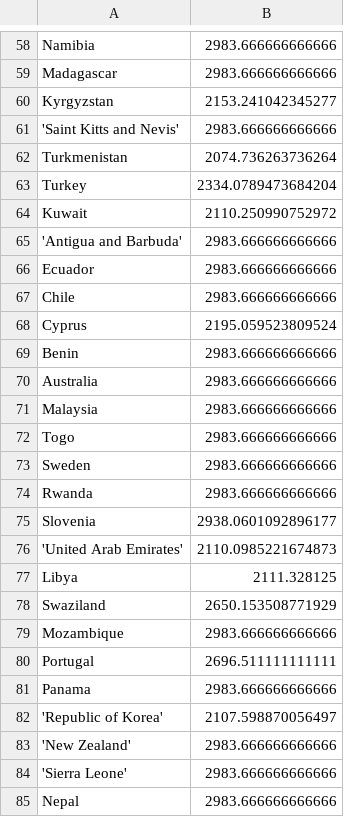
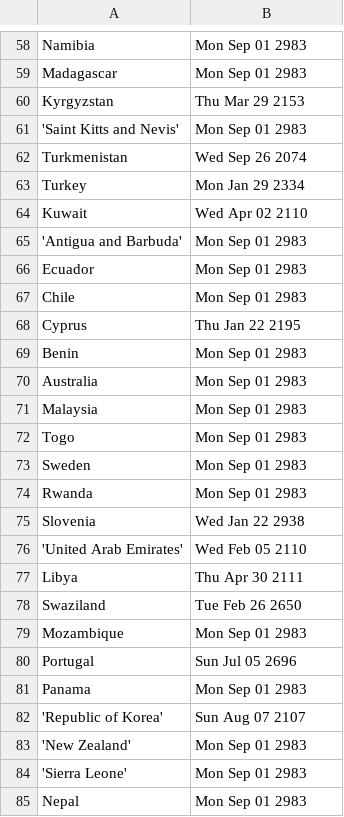
Before and after one commit to aamirhatim/day_zer_predictor, a CSV file: Project Data/data/final_stress.csv, drawn as a sheet; only a part is shown, gaps mark what is left out; the diff covers the shown part only; the diff names each change by its address in the sheet, - before the commit and + after, or states it on an @@ line.

```diff
--- a/Project Data/data/final_stress.csv
+++ b/Project Data/data/final_stress.csv
-B58:B59: 2983.666666666666
+B58:B59: Mon Sep 01 2983
-B60: 2153.241042345277
+B60: Thu Mar 29 2153
-B61: 2983.666666666666
+B61: Mon Sep 01 2983
-B62: 2074.736263736264
+B62: Wed Sep 26 2074
-B63: 2334.0789473684204
+B63: Mon Jan 29 2334
-B64: 2110.250990752972
+B64: Wed Apr 02 2110
-B65:B67: 2983.666666666666
+B65:B67: Mon Sep 01 2983
-B68: 2195.059523809524
+B68: Thu Jan 22 2195
-B69:B74: 2983.666666666666
+B69:B74: Mon Sep 01 2983
-B75: 2938.0601092896177
+B75: Wed Jan 22 2938
-B76: 2110.0985221674873
+B76: Wed Feb 05 2110
-B77: 2111.328125
+B77: Thu Apr 30 2111
-B78: 2650.153508771929
+B78: Tue Feb 26 2650
-B79: 2983.666666666666
+B79: Mon Sep 01 2983
-B80: 2696.511111111111
+B80: Sun Jul 05 2696
-B81: 2983.666666666666
+B81: Mon Sep 01 2983
-B82: 2107.598870056497
+B82: Sun Aug 07 2107
-B83:B85: 2983.666666666666
+B83:B85: Mon Sep 01 2983
```
Also changed, not shown: 151 edited cells elsewhere in this file, 2 other files.
